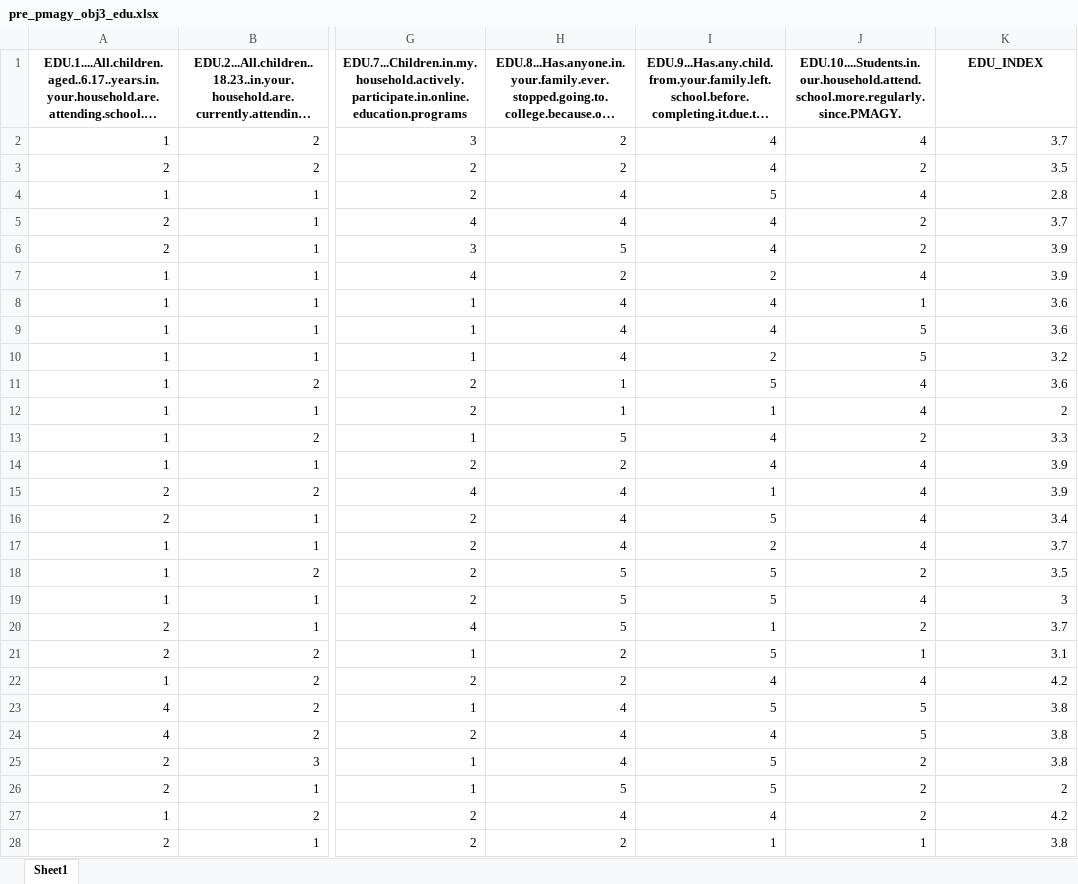
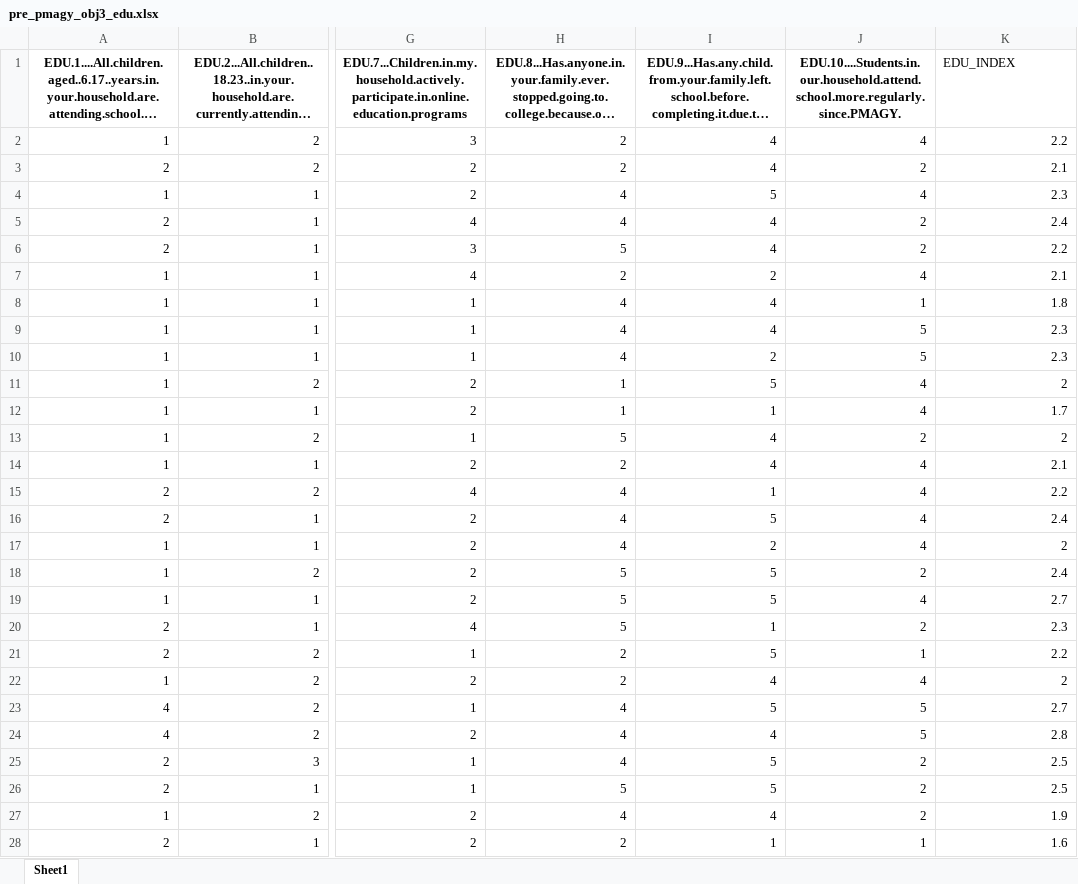
Before and after one commit to 12shivs/r-analysis-pmagy, an Excel workbook: pre_pmagy_obj3_edu.xlsx, sheet Sheet1, drawn as a sheet; only a part is shown, gaps mark what is left out; long unchanged cells end in …; values as stored, in another font and other column widths than the file's, no borders; the diff covers the shown part only; the diff names each change by its address in the sheet, - before the commit and + after, or states it on an @@ line.

```diff
--- a/pre_pmagy_obj3_edu.xlsx (sheet Sheet1)
+++ b/pre_pmagy_obj3_edu.xlsx (sheet Sheet1)
@@ K1 bold: on → off, alignment: center → left @@
-K2 (EDU_INDEX): 3.7
+K2 (EDU_INDEX): 2.2
-K3 (EDU_INDEX): 3.5
+K3 (EDU_INDEX): 2.1
-K4 (EDU_INDEX): 2.8
+K4 (EDU_INDEX): 2.3
-K5 (EDU_INDEX): 3.7
+K5 (EDU_INDEX): 2.4
-K6 (EDU_INDEX): 3.9
+K6 (EDU_INDEX): 2.2
-K7 (EDU_INDEX): 3.9
+K7 (EDU_INDEX): 2.1
-K8 (EDU_INDEX): 3.6
+K8 (EDU_INDEX): 1.8
-K9 (EDU_INDEX): 3.6
+K9 (EDU_INDEX): 2.3
-K10 (EDU_INDEX): 3.2
+K10 (EDU_INDEX): 2.3
-K11 (EDU_INDEX): 3.6
+K11 (EDU_INDEX): 2
-K12 (EDU_INDEX): 2
+K12 (EDU_INDEX): 1.7
-K13 (EDU_INDEX): 3.3
+K13 (EDU_INDEX): 2
-K14 (EDU_INDEX): 3.9
+K14 (EDU_INDEX): 2.1
-K15 (EDU_INDEX): 3.9
+K15 (EDU_INDEX): 2.2
-K16 (EDU_INDEX): 3.4
+K16 (EDU_INDEX): 2.4
-K17 (EDU_INDEX): 3.7
+K17 (EDU_INDEX): 2
-K18 (EDU_INDEX): 3.5
+K18 (EDU_INDEX): 2.4
-K19 (EDU_INDEX): 3
+K19 (EDU_INDEX): 2.7
-K20 (EDU_INDEX): 3.7
+K20 (EDU_INDEX): 2.3
-K21 (EDU_INDEX): 3.1
+K21 (EDU_INDEX): 2.2
-K22 (EDU_INDEX): 4.2
+K22 (EDU_INDEX): 2
-K23 (EDU_INDEX): 3.8
+K23 (EDU_INDEX): 2.7
-K24 (EDU_INDEX): 3.8
+K24 (EDU_INDEX): 2.8
-K25 (EDU_INDEX): 3.8
+K25 (EDU_INDEX): 2.5
-K26 (EDU_INDEX): 2
+K26 (EDU_INDEX): 2.5
-K27 (EDU_INDEX): 4.2
+K27 (EDU_INDEX): 1.9
-K28 (EDU_INDEX): 3.8
+K28 (EDU_INDEX): 1.6
```
Also changed, not shown: 456 edited cells elsewhere in this sheet, formulas that keep their value, post_pmagy.xlsx, pre_pmagy_obj3_hn.xlsx, 3 other files.
